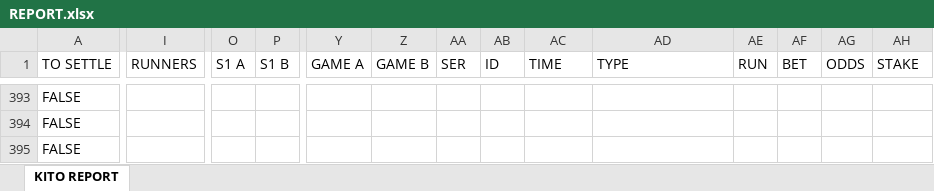
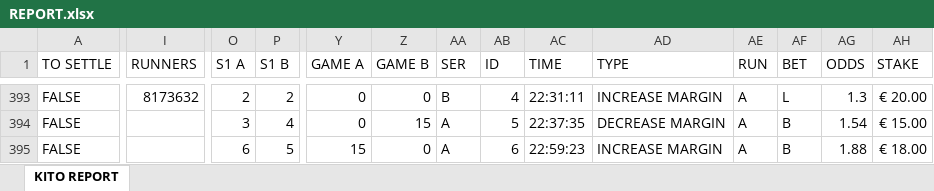
Before and after one commit to kito129/excelToJson, an Excel workbook: InputFolder/REPORT.xlsx, sheet KITO REPORT, drawn as a sheet; only a part is shown, gaps mark what is left out; values as stored, in another font and other column widths than the file's, no cell formats; conditional formats not drawn; the diff covers the shown part only; the diff names each change by its address in the sheet, - before the commit and + after, or states it on an @@ line.

```diff
--- a/InputFolder/REPORT.xlsx (sheet KITO REPORT)
+++ b/InputFolder/REPORT.xlsx (sheet KITO REPORT)
-I393 (RUNNERS): (empty)
+I393 (RUNNERS): 8173632
-O393 (S1 A): (empty)
+O393 (S1 A): 2
-P393 (S1 B): (empty)
+P393 (S1 B): 2
-Y393:Y394 (GAME A): (empty)
+Y393:Y394 (GAME A): 0
-Z393 (GAME B): (empty)
+Z393 (GAME B): 0
-AA393 (SER): (empty)
+AA393 (SER): B
-AB393 (ID): (empty)
+AB393 (ID): 4
-AC393 (TIME): (empty)
+AC393 (TIME): 22:31:11
-AD393 (TYPE): (empty)
+AD393 (TYPE): INCREASE MARGIN
-AE393:AE395 (RUN): (empty)
+AE393:AE395 (RUN): A
-AF393 (BET): (empty)
+AF393 (BET): L
-AG393 (ODDS): (empty)
+AG393 (ODDS): 1.3
-AH393 (STAKE): (empty)
+AH393 (STAKE): € 20.00
-O394 (S1 A): (empty)
+O394 (S1 A): 3
-P394 (S1 B): (empty)
+P394 (S1 B): 4
-Z394 (GAME B): (empty)
+Z394 (GAME B): 15
-AA394:AA395 (SER): (empty)
+AA394:AA395 (SER): A
-AB394 (ID): (empty)
+AB394 (ID): 5
-AC394 (TIME): (empty)
+AC394 (TIME): 22:37:35
-AD394 (TYPE): (empty)
+AD394 (TYPE): DECREASE MARGIN
-AF394:AF395 (BET): (empty)
+AF394:AF395 (BET): B
-AG394 (ODDS): (empty)
+AG394 (ODDS): 1.54
-AH394 (STAKE): (empty)
+AH394 (STAKE): € 15.00
-O395 (S1 A): (empty)
+O395 (S1 A): 6
-P395 (S1 B): (empty)
+P395 (S1 B): 5
-Y395 (GAME A): (empty)
+Y395 (GAME A): 15
-Z395 (GAME B): (empty)
+Z395 (GAME B): 0
-AB395 (ID): (empty)
+AB395 (ID): 6
-AC395 (TIME): (empty)
+AC395 (TIME): 22:59:23
-AD395 (TYPE): (empty)
+AD395 (TYPE): INCREASE MARGIN
-AG395 (ODDS): (empty)
+AG395 (ODDS): 1.88
-AH395 (STAKE): (empty)
+AH395 (STAKE): € 18.00
```
Also changed, not shown: 296 edited cells elsewhere in this sheet, cell formats.
